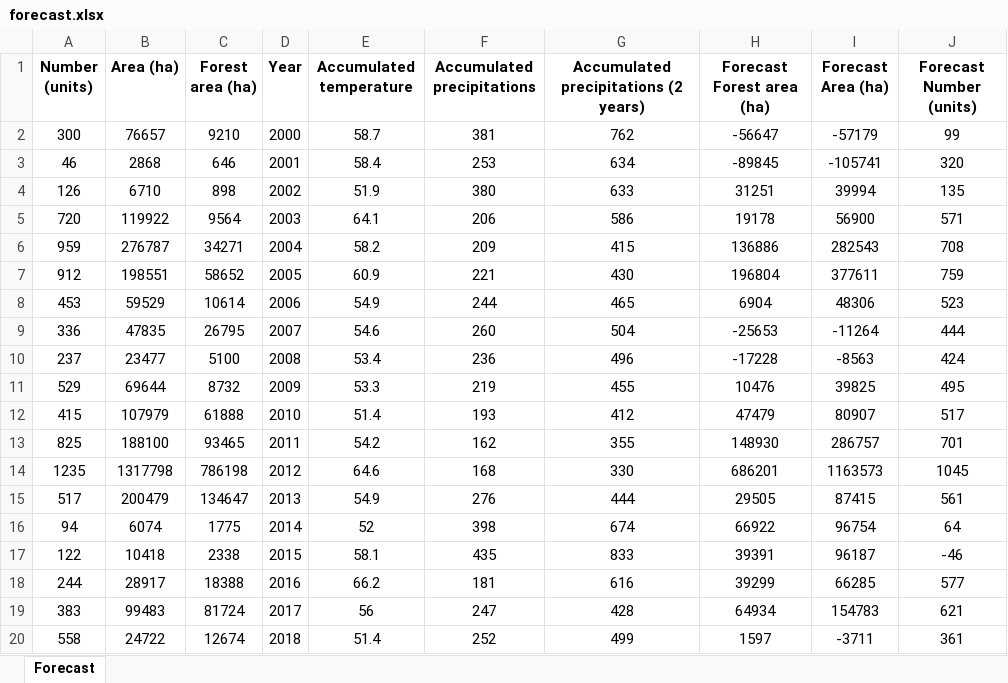
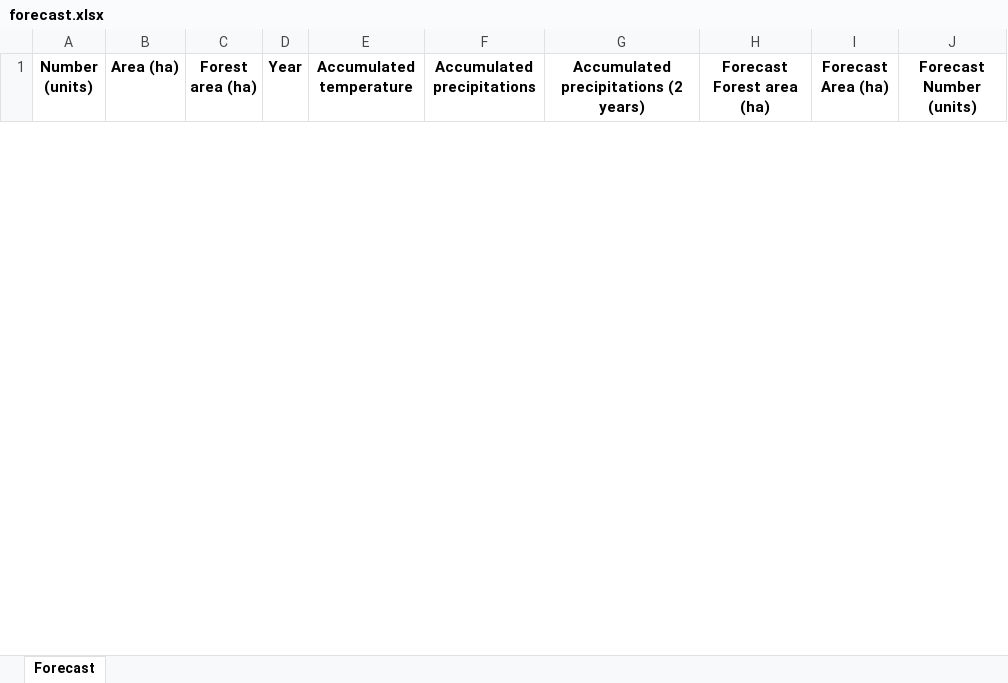
Before and after one commit to Nkeramov/forest_fires_forecasting, an Excel workbook: output/Khanty-Mansiysk/forecast.xlsx, sheet Forecast, drawn as a sheet; only a part is shown; values as stored, in another font and other column widths than the file's, no borders; removed rows and columns are numbered as before the commit, all else as after; the diff covers the shown part only; the diff names each change by its address in the sheet, - before the commit and + after, or states it on an @@ line.

```diff
--- a/output/Khanty-Mansiysk/forecast.xlsx (sheet Forecast)
+++ b/output/Khanty-Mansiysk/forecast.xlsx (sheet Forecast)
-row 2: 300 | 76657 | 9210 | 2000 | 58.7 | 381 | 762 | -56647 | -57179 | 99
-row 3: 46 | 2868 | 646 | 2001 | 58.4 | 253 | 634 | -89845 | -105741 | 320
-row 4: 126 | 6710 | 898 | 2002 | 51.9 | 380 | 633 | 31251 | 39994 | 135
-row 5: 720 | 119922 | 9564 | 2003 | 64.1 | 206 | 586 | 19178 | 56900 | 571
-row 6: 959 | 276787 | 34271 | 2004 | 58.2 | 209 | 415 | 136886 | 282543 | 708
-row 7: 912 | 198551 | 58652 | 2005 | 60.9 | 221 | 430 | 196804 | 377611 | 759
-row 8: 453 | 59529 | 10614 | 2006 | 54.9 | 244 | 465 | 6904 | 48306 | 523
-row 9: 336 | 47835 | 26795 | 2007 | 54.6 | 260 | 504 | -25653 | -11264 | 444
-row 10: 237 | 23477 | 5100 | 2008 | 53.4 | 236 | 496 | -17228 | -8563 | 424
-row 11: 529 | 69644 | 8732 | 2009 | 53.3 | 219 | 455 | 10476 | 39825 | 495
-row 12: 415 | 107979 | 61888 | 2010 | 51.4 | 193 | 412 | 47479 | 80907 | 517
-row 13: 825 | 188100 | 93465 | 2011 | 54.2 | 162 | 355 | 148930 | 286757 | 701
-row 14: 1235 | 1317798 | 786198 | 2012 | 64.6 | 168 | 330 | 686201 | 1163573 | 1045
-row 15: 517 | 200479 | 134647 | 2013 | 54.9 | 276 | 444 | 29505 | 87415 | 561
-row 16: 94 | 6074 | 1775 | 2014 | 52 | 398 | 674 | 66922 | 96754 | 64
-row 17: 122 | 10418 | 2338 | 2015 | 58.1 | 435 | 833 | 39391 | 96187 | -46
-row 18: 244 | 28917 | 18388 | 2016 | 66.2 | 181 | 616 | 39299 | 66285 | 577
-row 19: 383 | 99483 | 81724 | 2017 | 56 | 247 | 428 | 64934 | 154783 | 621
-row 20: 558 | 24722 | 12674 | 2018 | 51.4 | 252 | 499 | 1597 | -3711 | 361
```
Also changed, not shown: 21 added rows and 2 removed rows elsewhere in this sheet, output/Lariak/forecast.xlsx, output/Leushi/forecast.xlsx, 31 other files.
